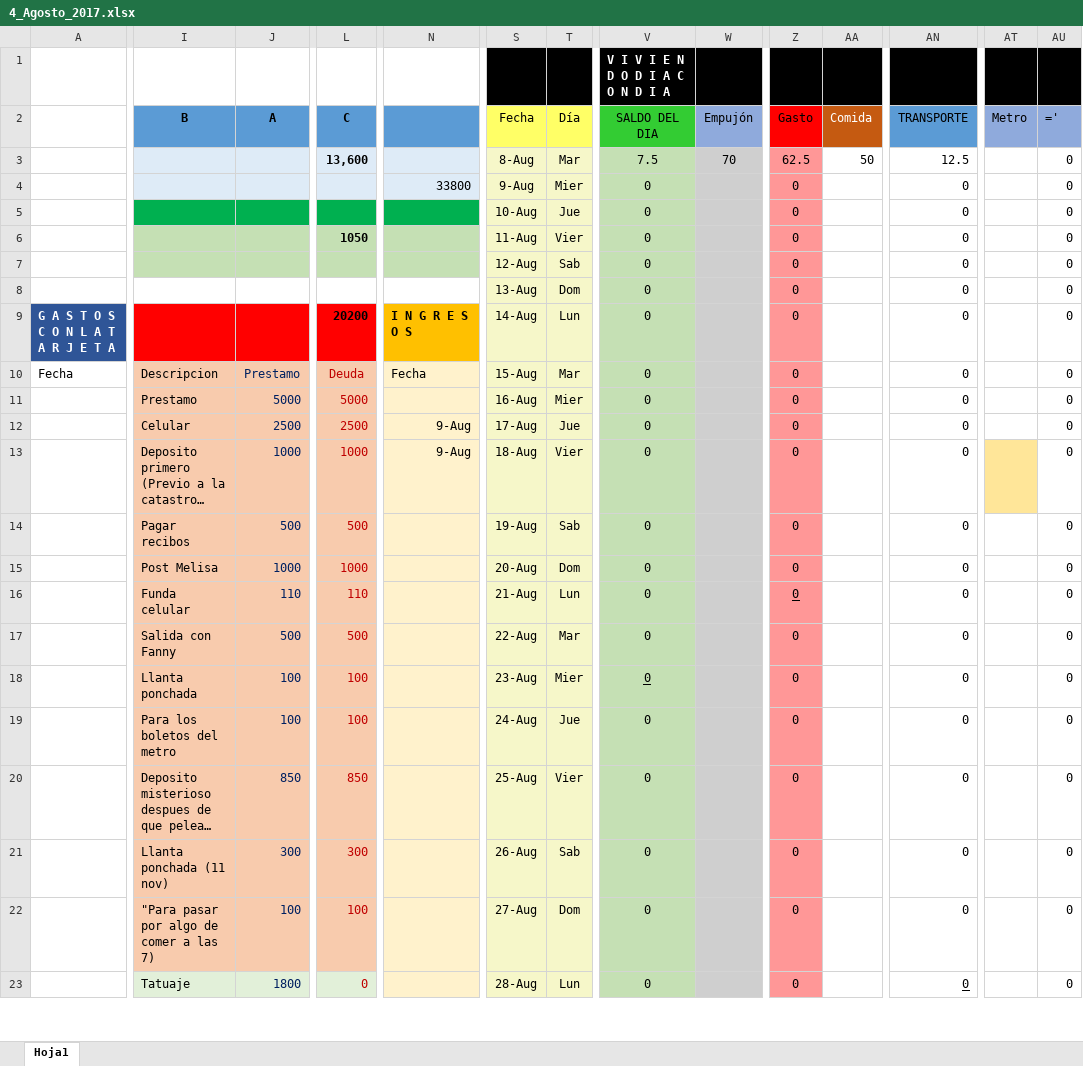
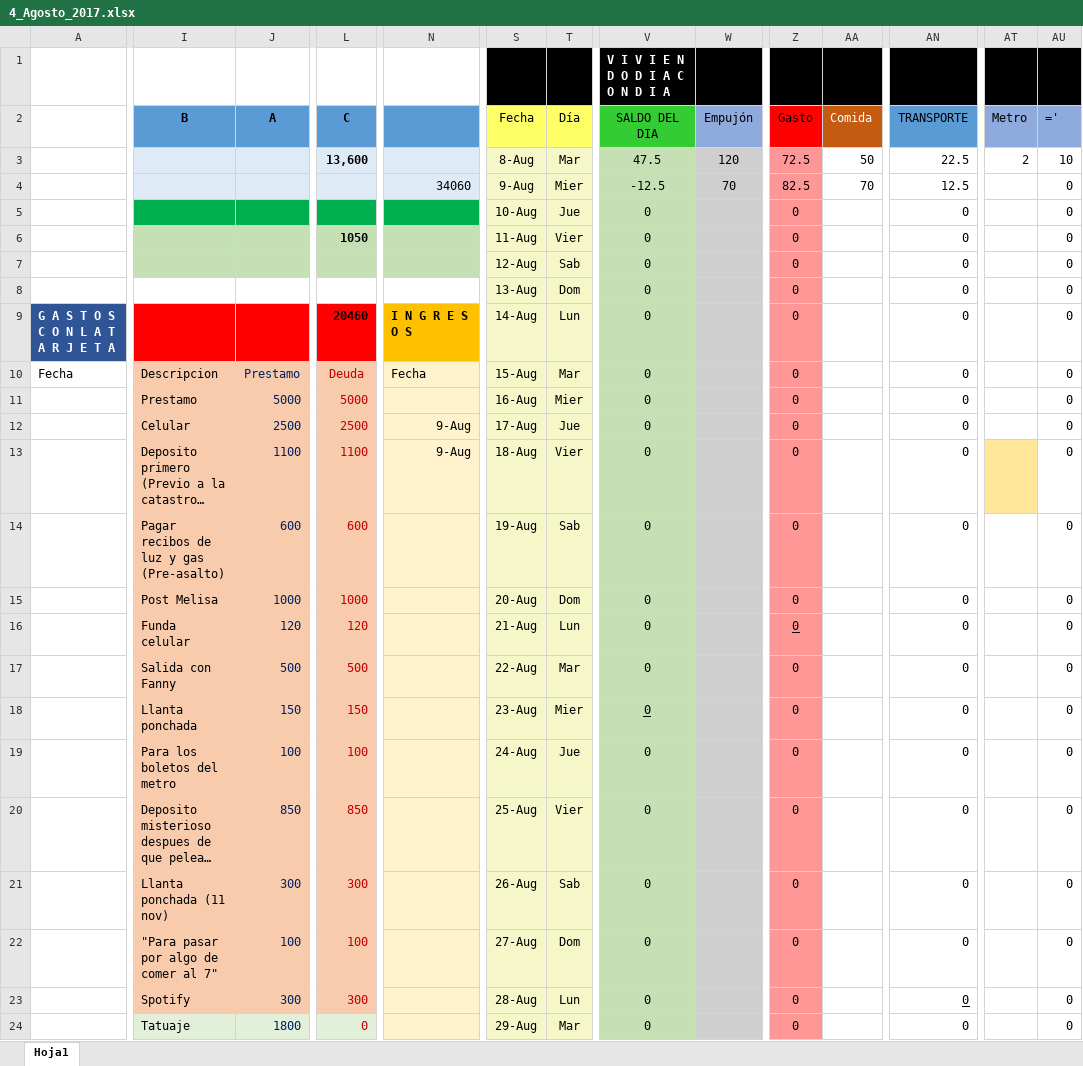
Before and after one commit to Adrifelcha/Adrifelcha, an Excel workbook: Finanzas/4_Agosto_2017.xlsx, sheet Hoja1, drawn as a sheet; only a part is shown, gaps mark what is left out; long unchanged cells end in …; values as stored, in another font and other column widths than the file's, no borders; addresses are those after the commit; rows hold the shown columns only; the diff covers the shown part only; the diff names each change by its address in the sheet, - before the commit and + after, or states it on an @@ line.

Commit message:
Post comida

```diff
--- a/Finanzas/4_Agosto_2017.xlsx (sheet Hoja1)
+++ b/Finanzas/4_Agosto_2017.xlsx (sheet Hoja1)
-V3 (SALDO DEL DIA): 7.5
+V3 (SALDO DEL DIA): 47.5
-W3 (Empujón): 70
+W3 (Empujón): 120
-Z3 (Gasto): 62.5
+Z3 (Gasto): 72.5
-AN3 (TRANSPORTE): 12.5
+AN3 (TRANSPORTE): 22.5
-AT3 (Metro): (empty)
+AT3 (Metro): 2
-AU3 (='): 0
+AU3 (='): 10
-N4: 33800
+N4: 34060
-V4 (SALDO DEL DIA): 0
+V4 (SALDO DEL DIA): -12.5
-W4 (Empujón): (empty)
+W4 (Empujón): 70
-Z4 (Gasto): 0
+Z4 (Gasto): 82.5
-AA4 (Comida): (empty)
+AA4 (Comida): 70
-AN4 (TRANSPORTE): 0
+AN4 (TRANSPORTE): 12.5
-L9 (C): 20200
+L9 (C): 20460
-J13 (A): 1000
+J13 (A): 1100
-L13 (C): 1000
+L13 (C): 1100
-I14 (B): Pagar recibos
+I14 (B): Pagar recibos de luz y gas (Pre-asalto)
-J14 (A): 500
+J14 (A): 600
-L14 (C): 500
+L14 (C): 600
-J16 (A): 110
+J16 (A): 120
-L16 (C): 110
+L16 (C): 120
-J18 (A): 100
+J18 (A): 150
-L18 (C): 100
+L18 (C): 150
-I22 (B): "Para pasar por algo de comer a las 7)
+I22 (B): "Para pasar por algo de comer al 7"
+row 23:  | Spotify | 300 | 300 |  | 28-Aug | Lun | 0 |  | 0 |  | 0 |  | 0
-S24 (Fecha): 28-Aug
+S24 (Fecha): 29-Aug
-T24 (Día): Lun
+T24 (Día): Mar
-AN24 underline: on
+AN24 underline: off
```
Also changed, not shown: 1 added row, 2 removed rows, 9 edited cells and cell formats elsewhere in this sheet, formulas that keep their value.
